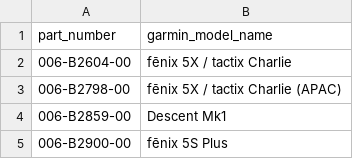
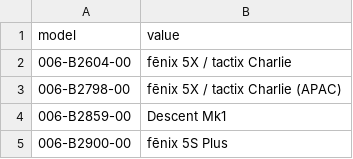
Before and after one commit to floriangeigl/Meditate, a CSV file: ConnectIQStore/garmin_part_to_model.csv, drawn as a sheet; only a part is shown; removed rows and columns are numbered as before the commit, all else as after; the diff names each change by its address in the sheet, - before the commit and + after, or states it on an @@ line.

```diff
--- a/ConnectIQStore/garmin_part_to_model.csv
+++ b/ConnectIQStore/garmin_part_to_model.csv
-row 1: part_number | garmin_model_name
+row 1: model | value
```
Also changed, not shown: 1 other file.
